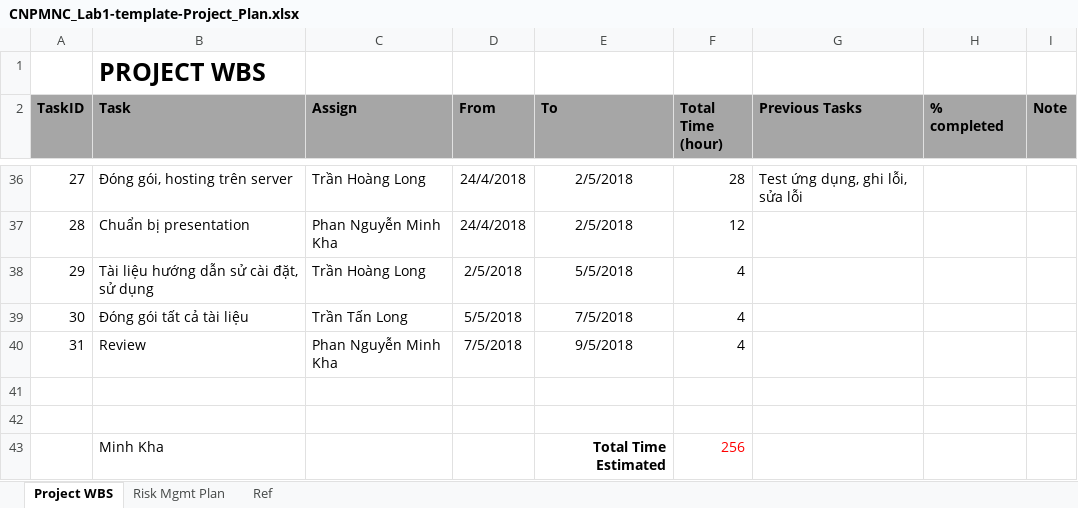
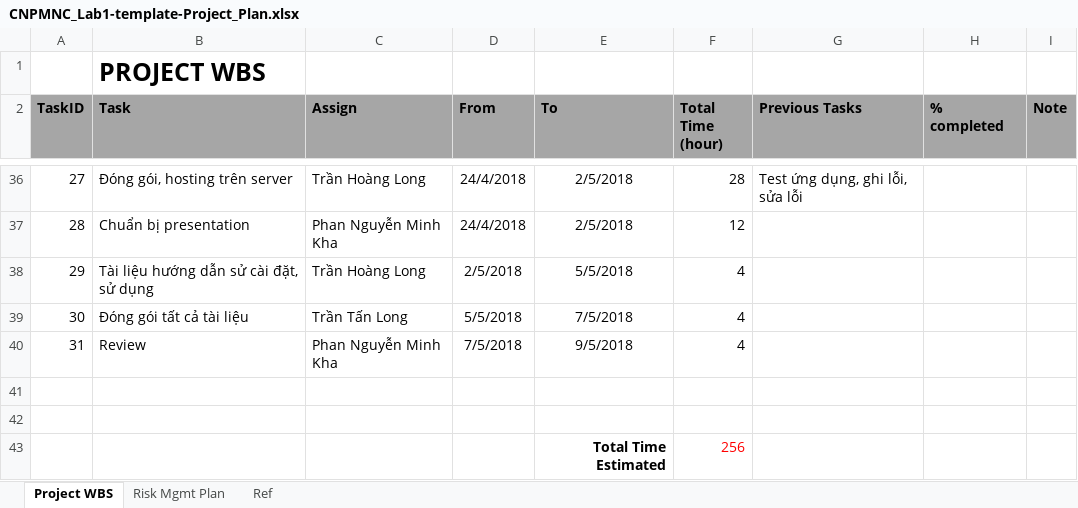
Before and after one commit to khaoptimist97/QuanLyGaraOto, an Excel workbook: 10projectPlan/ProjectPlan/CNPMNC_Lab1-template-Project_Plan.xlsx, sheet Project WBS, drawn as a sheet; only a part is shown, gaps mark what is left out; values as stored, in another font and other column widths than the file's, no borders; the diff names each change by its address in the sheet, - before the commit and + after, or states it on an @@ line.

Commit message:
EditProjectPlan

```diff
--- a/10projectPlan/ProjectPlan/CNPMNC_Lab1-template-Project_Plan.xlsx (sheet Project WBS)
+++ b/10projectPlan/ProjectPlan/CNPMNC_Lab1-template-Project_Plan.xlsx (sheet Project WBS)
-B43 (Task): Minh Kha
+B43 (Task): (empty)
```
